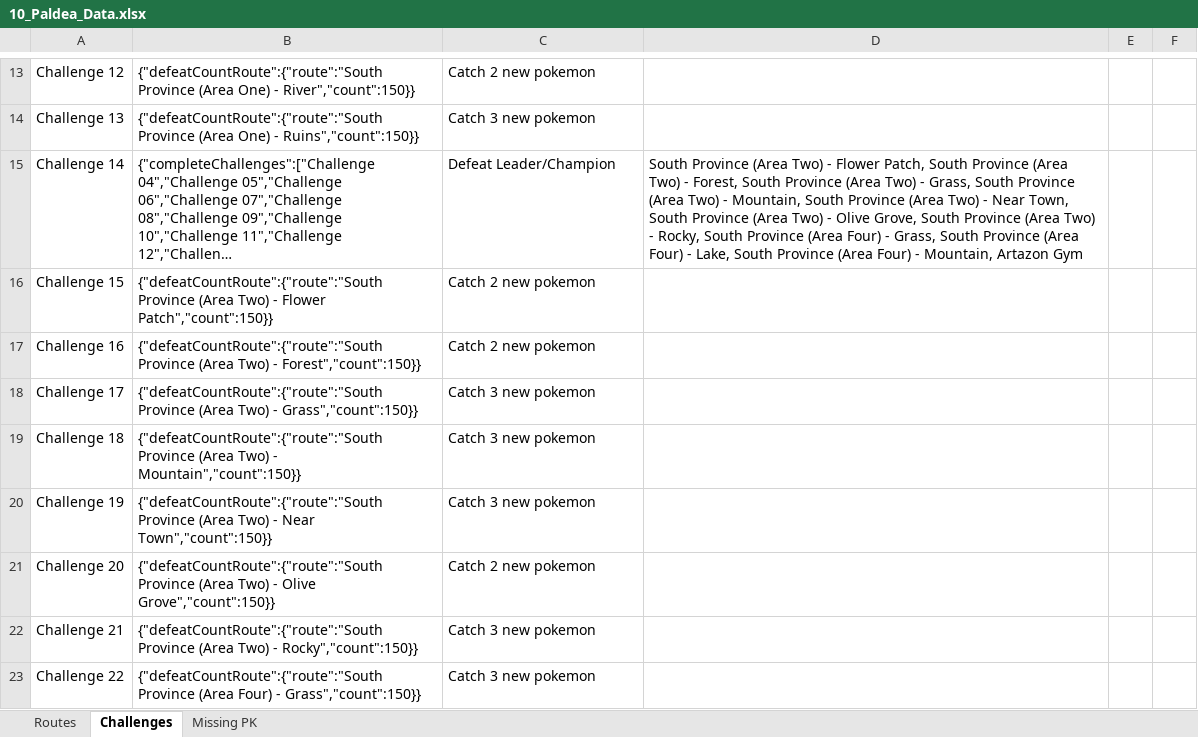
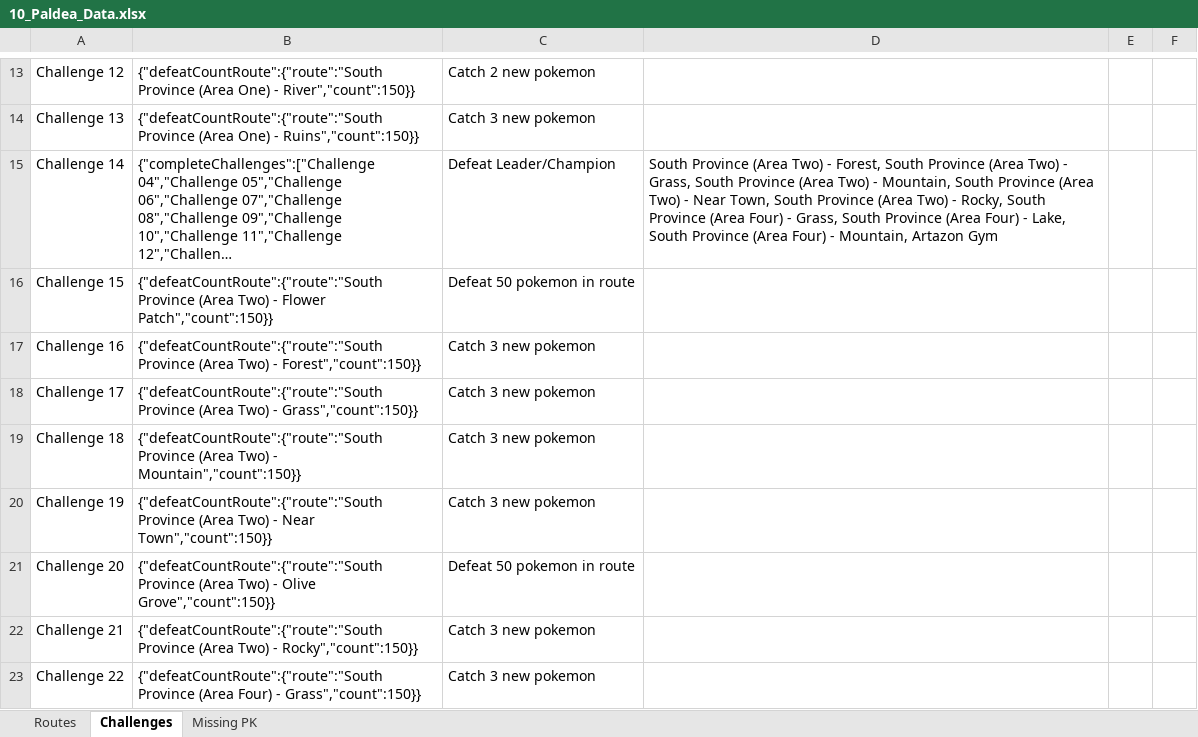
Before and after one commit to lsampaio1337-beep/PiW, an Excel workbook: xdata/10_Paldea_Data.xlsx, sheet Challenges, drawn as a sheet; only a part is shown, gaps mark what is left out; long unchanged cells end in …; values as stored, in another font and other column widths than the file's, no borders; the diff covers the shown part only; the diff names each change by its address in the sheet, - before the commit and + after, or states it on an @@ line.

```diff
--- a/xdata/10_Paldea_Data.xlsx (sheet Challenges)
+++ b/xdata/10_Paldea_Data.xlsx (sheet Challenges)
-D15: …Two) - Flower Patch, South Province (Area Two) - Forest, South Province (Area Two) - Grass, South Province (Area Two) - Mountain, South Province (Area Two) - Near Town, South Province (Area Two) - Olive Grove, South Province…
+D15: …Two) - Forest, South Province (Area Two) - Grass, South Province (Area Two) - Mountain, South Province (Area Two) - Near Town, South Province…
-C16: Catch 2 new pokemon
+C16: Defeat 50 pokemon in route
-C17: Catch 2 new pokemon
+C17: Catch 3 new pokemon
-C21: Catch 2 new pokemon
+C21: Defeat 50 pokemon in route
```
Also changed, not shown: 32 edited cells elsewhere in this sheet, sheet Routes, sheet Missing PK, 4 other files.
